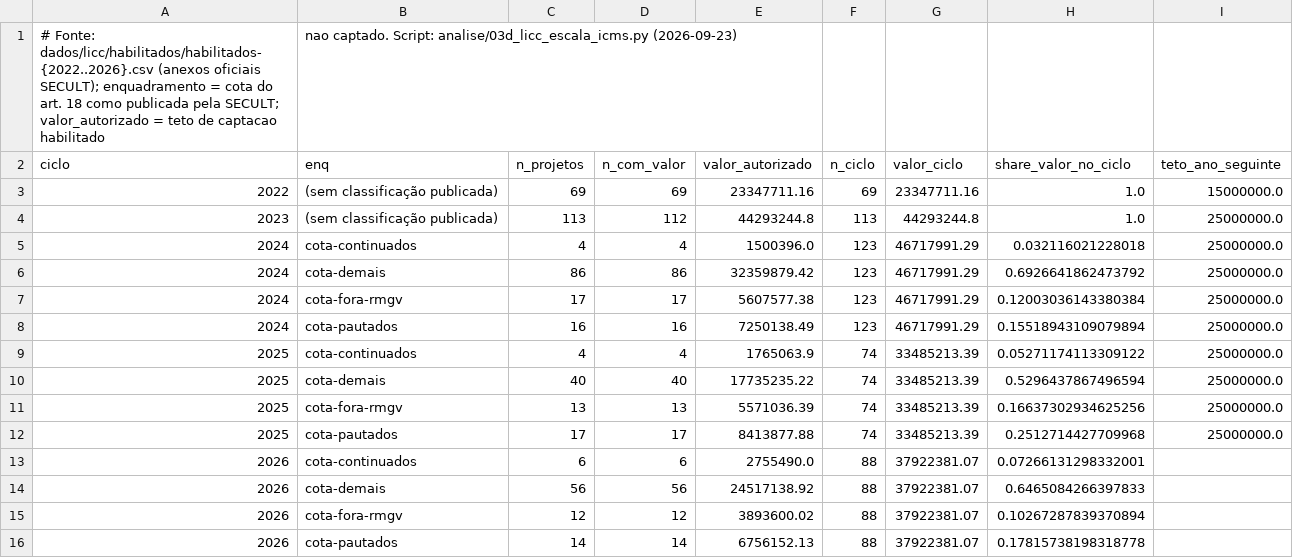
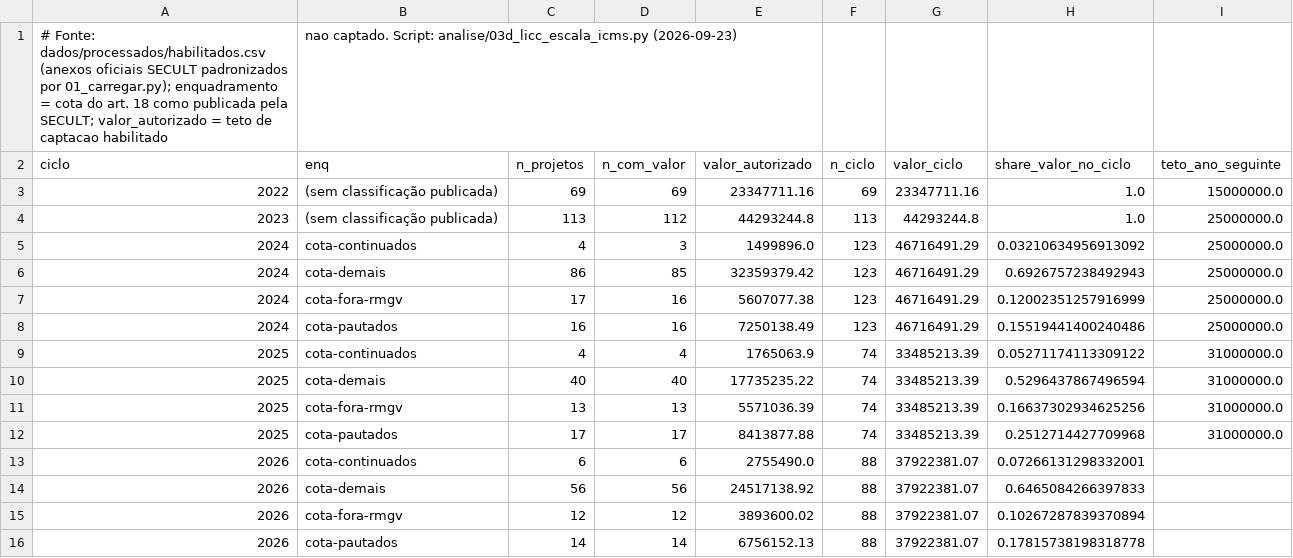
Before and after one commit to fcarva/aval-pol, a CSV file: dados/externos/licc_habilitados_por_cota.csv, drawn as a sheet.

```diff
--- a/dados/externos/licc_habilitados_por_cota.csv
+++ b/dados/externos/licc_habilitados_por_cota.csv
@@ -1,2 +1,2 @@
-# Fonte: dados/licc/habilitados/habilitados-{2022..2026}.csv (anexos oficiais SECULT); enquadramento = cota do art. 18 como publicada pela SECULT; valor_autorizado = teto de captacao habilitado, nao captado. Script: analise/03d_licc_escala_icms.py (2026-09-23)
+# Fonte: dados/processados/habilitados.csv (anexos oficiais SECULT padronizados por 01_carregar.py); enquadramento = cota do art. 18 como publicada pela SECULT; valor_autorizado = teto de captacao habilitado, nao captado. Script: analise/03d_licc_escala_icms.py (2026-09-23)
 ciclo,enq,n_projetos,n_com_valor,valor_autorizado,n_ciclo,valor_ciclo,share_valor_no_ciclo,teto_ano_seguinte
@@ -4,10 +4,10 @@ ciclo,enq,n_projetos,n_com_valor,valor_autorizado,n_ciclo,valor_ciclo,share_valo
 2023,(sem classificação publicada),113,112,44293244.8,113,44293244.8,1.0,25000000.0
-2024,cota-continuados,4,4,1500396.0,123,46717991.29,0.032116021228018,25000000.0
-2024,cota-demais,86,86,32359879.42,123,46717991.29,0.6926641862473792,25000000.0
-2024,cota-fora-rmgv,17,17,5607577.38,123,46717991.29,0.12003036143380384,25000000.0
-2024,cota-pautados,16,16,7250138.49,123,46717991.29,0.15518943109079894,25000000.0
-2025,cota-continuados,4,4,1765063.9,74,33485213.39,0.05271174113309122,25000000.0
-2025,cota-demais,40,40,17735235.22,74,33485213.39,0.5296437867496594,25000000.0
-2025,cota-fora-rmgv,13,13,5571036.39,74,33485213.39,0.16637302934625256,25000000.0
-2025,cota-pautados,17,17,8413877.88,74,33485213.39,0.2512714427709968,25000000.0
+2024,cota-continuados,4,3,1499896.0,123,46716491.29,0.03210634956913092,25000000.0
+2024,cota-demais,86,85,32359379.42,123,46716491.29,0.6926757238492943,25000000.0
+2024,cota-fora-rmgv,17,16,5607077.38,123,46716491.29,0.12002351257916999,25000000.0
+2024,cota-pautados,16,16,7250138.49,123,46716491.29,0.15519441400240486,25000000.0
+2025,cota-continuados,4,4,1765063.9,74,33485213.39,0.05271174113309122,31000000.0
+2025,cota-demais,40,40,17735235.22,74,33485213.39,0.5296437867496594,31000000.0
+2025,cota-fora-rmgv,13,13,5571036.39,74,33485213.39,0.16637302934625256,31000000.0
+2025,cota-pautados,17,17,8413877.88,74,33485213.39,0.2512714427709968,31000000.0
 2026,cota-continuados,6,6,2755490.0,88,37922381.07,0.07266131298332001,
```
Also changed, not shown: dados/externos/licc_teto_vs_icms.csv, 2 other files.
